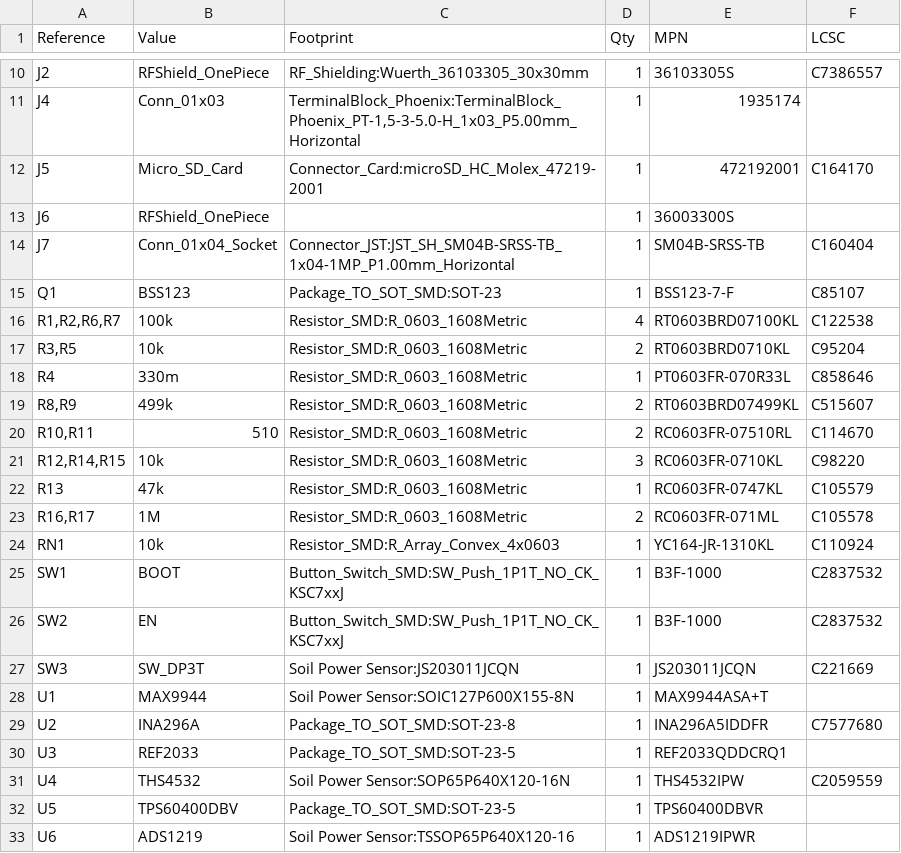
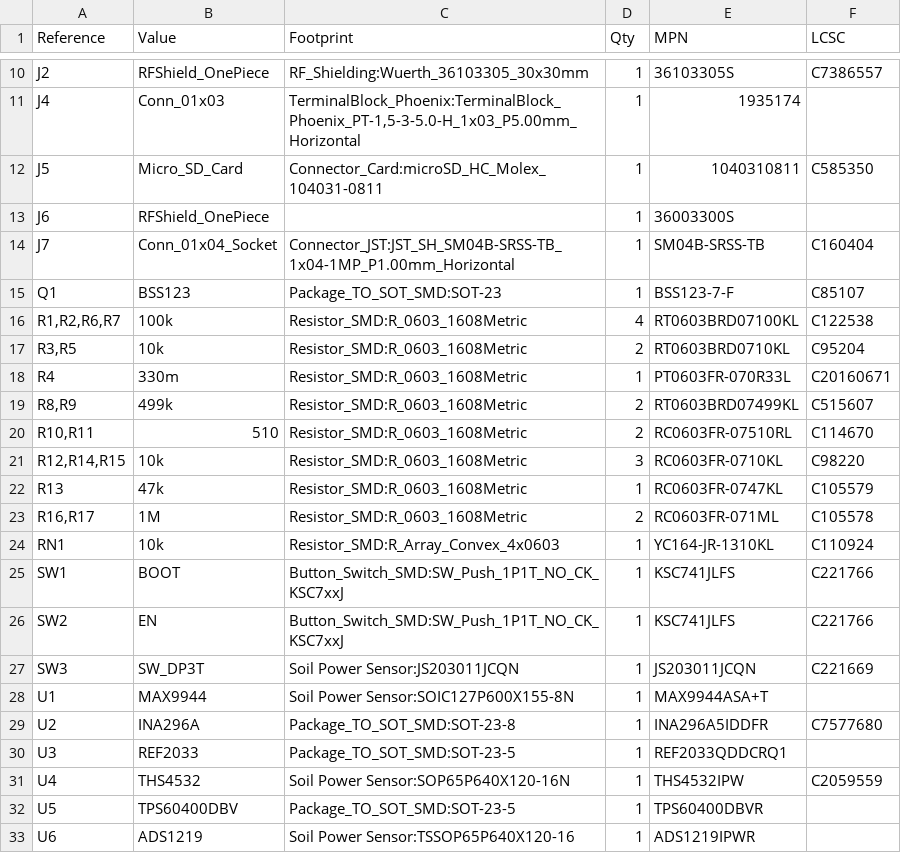
Before and after one commit to jlab-sensing/ENTS-node-hardware, a CSV file: hardware/Soil Power Sensor.csv, drawn as a sheet; only a part is shown, gaps mark what is left out.

```diff
--- a/hardware/Soil Power Sensor.csv
+++ b/hardware/Soil Power Sensor.csv
@@ -11,3 +11,3 @@
 "J4","Conn_01x03","TerminalBlock_Phoenix:TerminalBlock_Phoenix_PT-1,5-3-5.0-H_1x03_P5.00mm_Horizontal","1","1935174",""
-"J5","Micro_SD_Card","Connector_Card:microSD_HC_Molex_47219-2001","1","472192001","C164170"
+"J5","Micro_SD_Card","Connector_Card:microSD_HC_Molex_104031-0811","1","1040310811","C585350"
 "J6","RFShield_OnePiece","","1","36003300S",""
@@ -17,3 +17,3 @@
 "R3,R5","10k","Resistor_SMD:R_0603_1608Metric","2","RT0603BRD0710KL","C95204"
-"R4","330m","Resistor_SMD:R_0603_1608Metric","1","PT0603FR-070R33L","C858646"
+"R4","330m","Resistor_SMD:R_0603_1608Metric","1","PT0603FR-070R33L","C20160671"
 "R8,R9","499k","Resistor_SMD:R_0603_1608Metric","2","RT0603BRD07499KL","C515607"
@@ -24,4 +24,4 @@
 "RN1","10k","Resistor_SMD:R_Array_Convex_4x0603","1"," YC164-JR-1310KL","C110924"
-"SW1","BOOT","Button_Switch_SMD:SW_Push_1P1T_NO_CK_KSC7xxJ","1","B3F-1000","C2837532"
-"SW2","EN","Button_Switch_SMD:SW_Push_1P1T_NO_CK_KSC7xxJ","1","B3F-1000","C2837532"
+"SW1","BOOT","Button_Switch_SMD:SW_Push_1P1T_NO_CK_KSC7xxJ","1","KSC741JLFS","C221766"
+"SW2","EN","Button_Switch_SMD:SW_Push_1P1T_NO_CK_KSC7xxJ","1","KSC741JLFS","C221766"
 "SW3","SW_DP3T","Soil Power Sensor:JS203011JCQN","1","JS203011JCQN","C221669"
```
Also changed, not shown: 20 other files.
